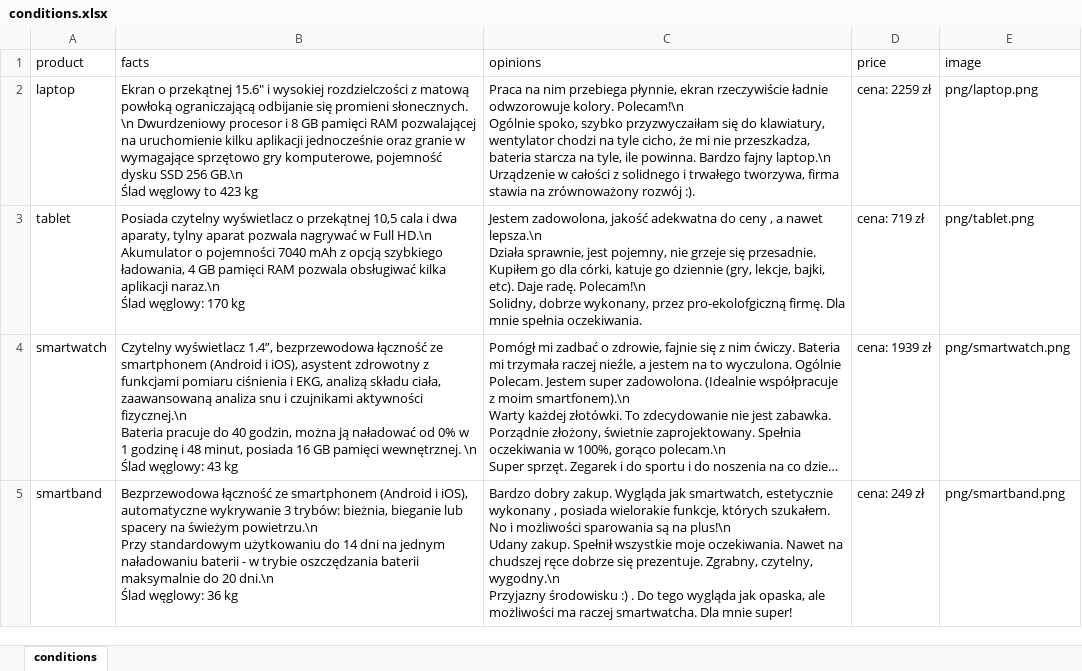
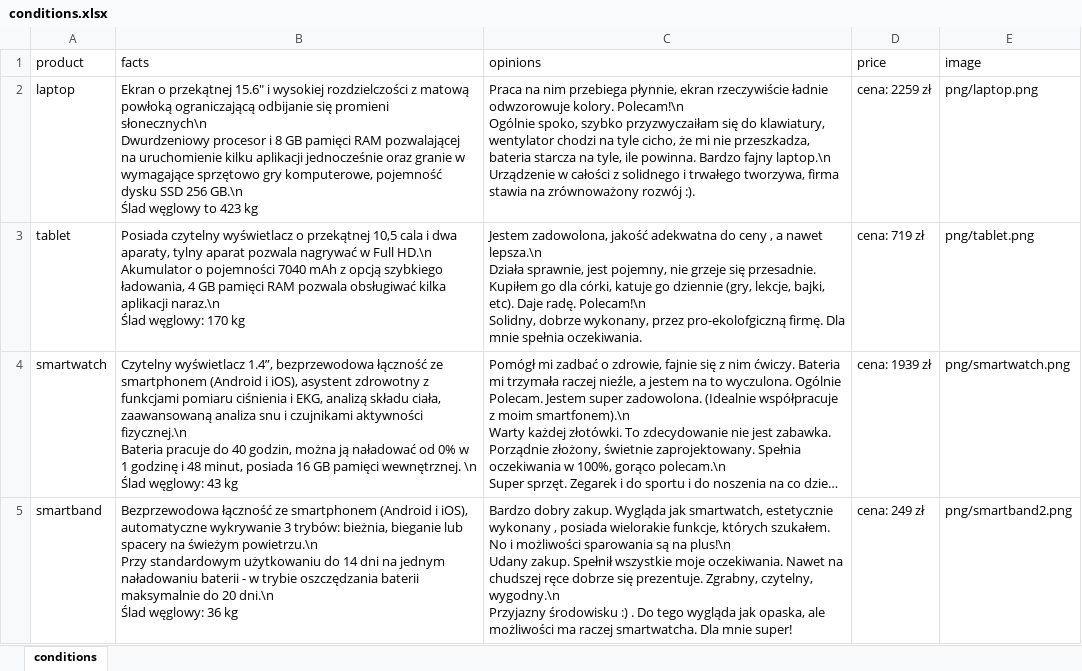
Before and after one commit to MikoBie/eyetracker, an Excel workbook: materials/conditions.xlsx, sheet conditions, drawn as a sheet; long unchanged cells end in …; values as stored, in another font and other column widths than the file's, no borders; ↵ is a line break in a cell; the diff names each change by its address in the sheet, - before the commit and + after, or states it on an @@ line.

```diff
--- a/materials/conditions.xlsx (sheet conditions)
+++ b/materials/conditions.xlsx (sheet conditions)
-B2 (facts): …się promieni słonecznych. \n Dwurdzeniowy procesor…
+B2 (facts): …się promieni słonecznych\n ↵ Dwurdzeniowy procesor…
-E5 (image): png/smartband.png
+E5 (image): png/smartband2.png
```
Also changed, not shown: 9 other files.
